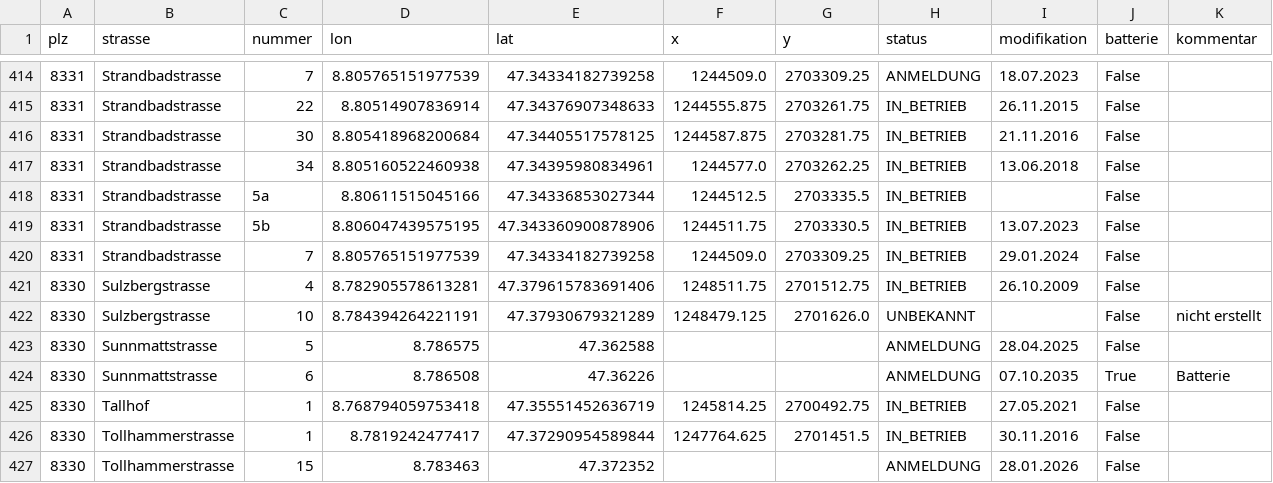
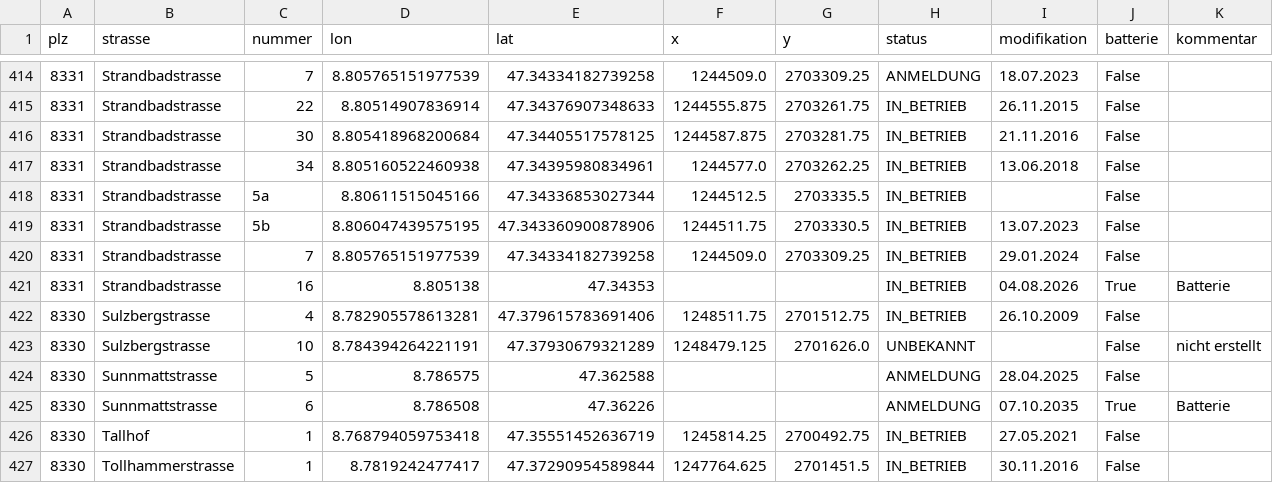
Before and after one commit to loeti82/firemap, a CSV file: pv.csv, drawn as a sheet; only a part is shown, gaps mark what is left out; the shorter side is filled out with more unchanged rows.

Commit message:
Strandbadstrasse,16

```diff
--- a/pv.csv
+++ b/pv.csv
@@ -420,2 +420,3 @@ plz,strasse,nummer,lon,lat,x,y,status,modifikation,batterie,kommentar
 8331,Strandbadstrasse,7,8.805765151977539,47.34334182739258,1244509.0,2703309.25,IN_BETRIEB,29.01.2024,False,
+8331,Strandbadstrasse,16,8.805138,47.34353,,,IN_BETRIEB,04.08.2026,True,Batterie
 8330,Sulzbergstrasse,4,8.782905578613281,47.379615783691406,1248511.75,2701512.75,IN_BETRIEB,26.10.2009,False,
```
